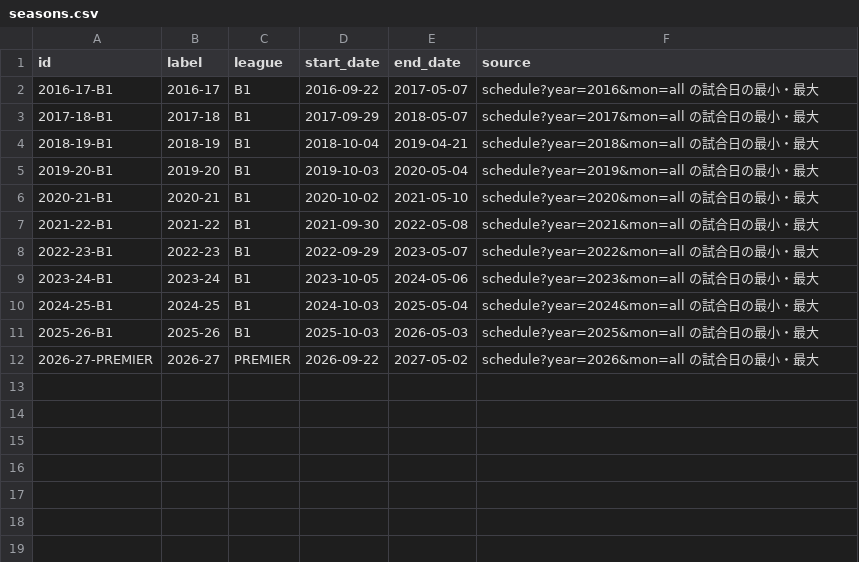
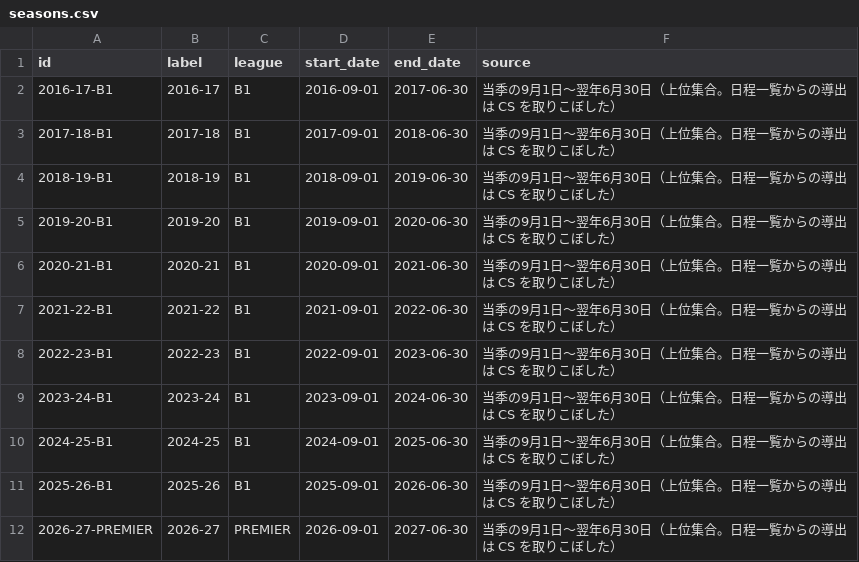
Before and after one commit to yozamaru/bpredict, a CSV file: db/seeds/master/seasons.csv, drawn as a sheet.

```diff
--- a/db/seeds/master/seasons.csv
+++ b/db/seeds/master/seasons.csv
@@ -1,12 +1,12 @@
 id,label,league,start_date,end_date,source
-2016-17-B1,2016-17,B1,2016-09-22,2017-05-07,schedule?year=2016&mon=all の試合日の最小・最大
-2017-18-B1,2017-18,B1,2017-09-29,2018-05-07,schedule?year=2017&mon=all の試合日の最小・最大
-2018-19-B1,2018-19,B1,2018-10-04,2019-04-21,schedule?year=2018&mon=all の試合日の最小・最大
-2019-20-B1,2019-20,B1,2019-10-03,2020-05-04,schedule?year=2019&mon=all の試合日の最小・最大
-2020-21-B1,2020-21,B1,2020-10-02,2021-05-10,schedule?year=2020&mon=all の試合日の最小・最大
-2021-22-B1,2021-22,B1,2021-09-30,2022-05-08,schedule?year=2021&mon=all の試合日の最小・最大
-2022-23-B1,2022-23,B1,2022-09-29,2023-05-07,schedule?year=2022&mon=all の試合日の最小・最大
-2023-24-B1,2023-24,B1,2023-10-05,2024-05-06,schedule?year=2023&mon=all の試合日の最小・最大
-2024-25-B1,2024-25,B1,2024-10-03,2025-05-04,schedule?year=2024&mon=all の試合日の最小・最大
-2025-26-B1,2025-26,B1,2025-10-03,2026-05-03,schedule?year=2025&mon=all の試合日の最小・最大
-2026-27-PREMIER,2026-27,PREMIER,2026-09-22,2027-05-02,schedule?year=2026&mon=all の試合日の最小・最大
+2016-17-B1,2016-17,B1,2016-09-01,2017-06-30,当季の9月1日〜翌年6月30日（上位集合。日程一覧からの導出は CS を取りこぼした）
+2017-18-B1,2017-18,B1,2017-09-01,2018-06-30,当季の9月1日〜翌年6月30日（上位集合。日程一覧からの導出は CS を取りこぼした）
+2018-19-B1,2018-19,B1,2018-09-01,2019-06-30,当季の9月1日〜翌年6月30日（上位集合。日程一覧からの導出は CS を取りこぼした）
+2019-20-B1,2019-20,B1,2019-09-01,2020-06-30,当季の9月1日〜翌年6月30日（上位集合。日程一覧からの導出は CS を取りこぼした）
+2020-21-B1,2020-21,B1,2020-09-01,2021-06-30,当季の9月1日〜翌年6月30日（上位集合。日程一覧からの導出は CS を取りこぼした）
+2021-22-B1,2021-22,B1,2021-09-01,2022-06-30,当季の9月1日〜翌年6月30日（上位集合。日程一覧からの導出は CS を取りこぼした）
+2022-23-B1,2022-23,B1,2022-09-01,2023-06-30,当季の9月1日〜翌年6月30日（上位集合。日程一覧からの導出は CS を取りこぼした）
+2023-24-B1,2023-24,B1,2023-09-01,2024-06-30,当季の9月1日〜翌年6月30日（上位集合。日程一覧からの導出は CS を取りこぼした）
+2024-25-B1,2024-25,B1,2024-09-01,2025-06-30,当季の9月1日〜翌年6月30日（上位集合。日程一覧からの導出は CS を取りこぼした）
+2025-26-B1,2025-26,B1,2025-09-01,2026-06-30,当季の9月1日〜翌年6月30日（上位集合。日程一覧からの導出は CS を取りこぼした）
+2026-27-PREMIER,2026-27,PREMIER,2026-09-01,2027-06-30,当季の9月1日〜翌年6月30日（上位集合。日程一覧からの導出は CS を取りこぼした）
```
Also changed, not shown: 5 other files.
